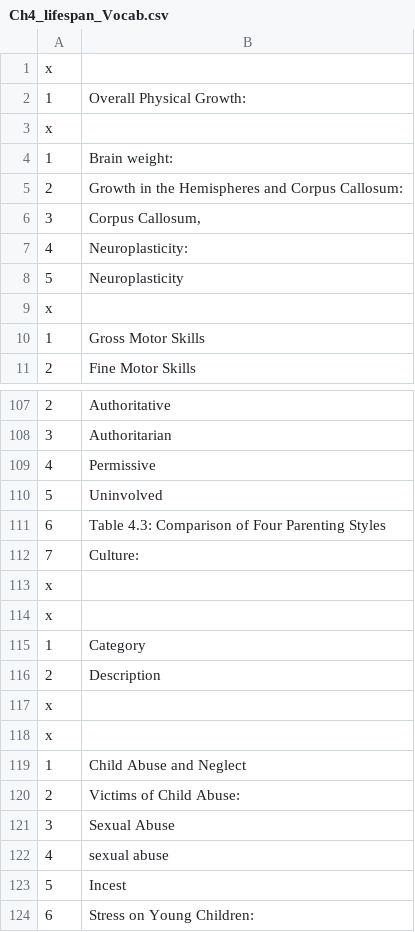
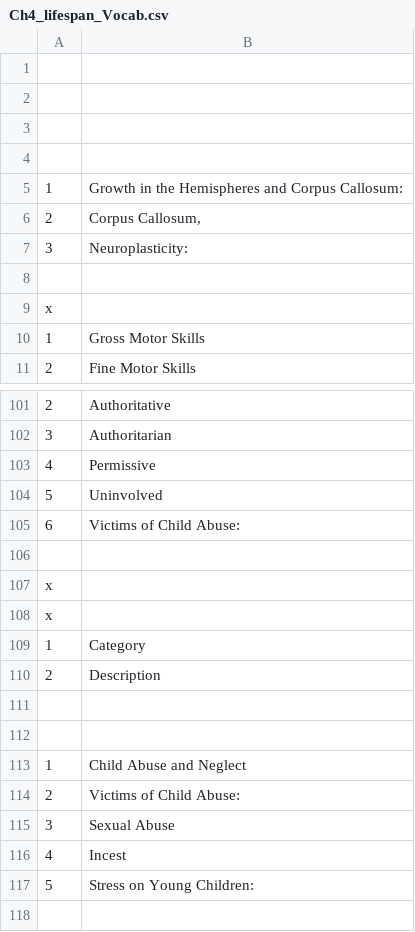
Before and after one commit to teacher-brian/lifespan, a CSV file: Ch4_lifespan_Vocab.csv, drawn as a sheet; only a part is shown, gaps mark what is left out; the diff covers the shown part only.

```diff
--- a/Ch4_lifespan_Vocab.csv
+++ b/Ch4_lifespan_Vocab.csv
@@ -1,8 +1,8 @@
-"x"
-"1","Overall Physical Growth: "
-"x"
-"1","Brain weight: "
-"2","Growth in the Hemispheres and Corpus Callosum: "
-"3","Corpus Callosum, "
-"4","Neuroplasticity: "
-"5","Neuroplasticity "
+,
+,
+,
+,
+1,Growth in the Hemispheres and Corpus Callosum:
+2,"Corpus Callosum, "
+3,Neuroplasticity:
+,
@@ -111,2 +105,2 @@
-"6","Table 4.3: Comparison of Four Parenting Styles"
-"7","Culture: "
+6,Victims of Child Abuse:
+,
@@ -117,2 +111,2 @@
-"x"
-"x"
+,
+,
@@ -122,3 +116,2 @@
-"4","sexual abuse "
-"5","Incest "
-"6","Stress on Young Children: "
+4,Incest
+5,Stress on Young Children:
```
Also changed, not shown: 2 added rows, 8 removed rows and 24 edited cells elsewhere in this file, 2 other files.
